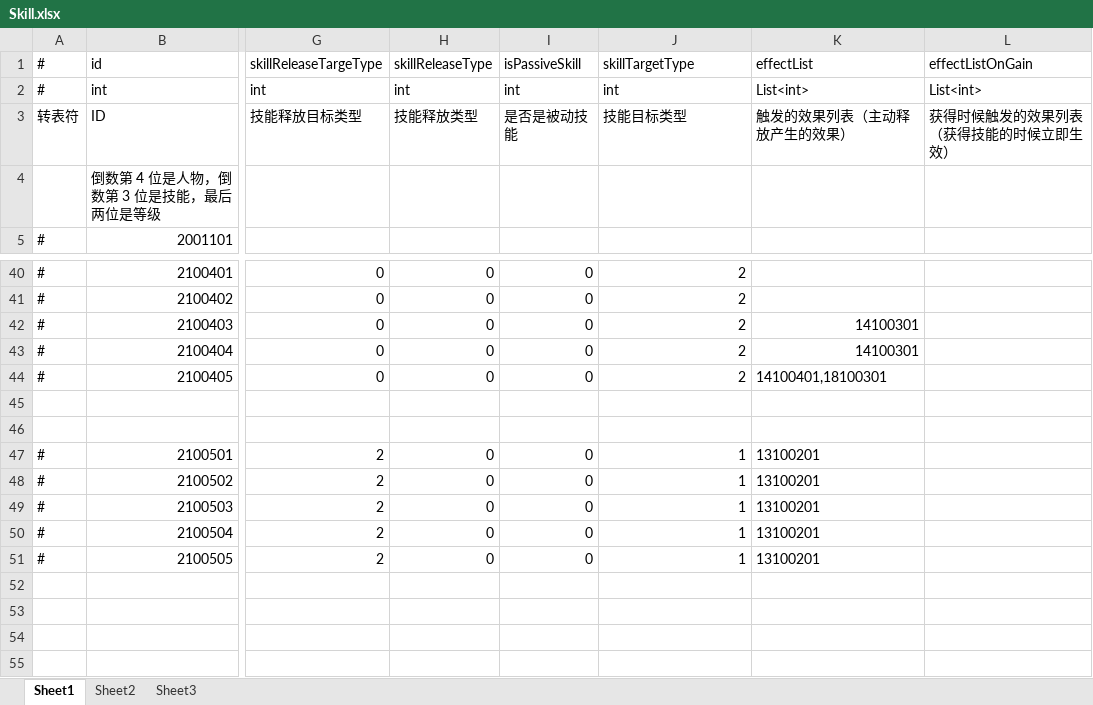
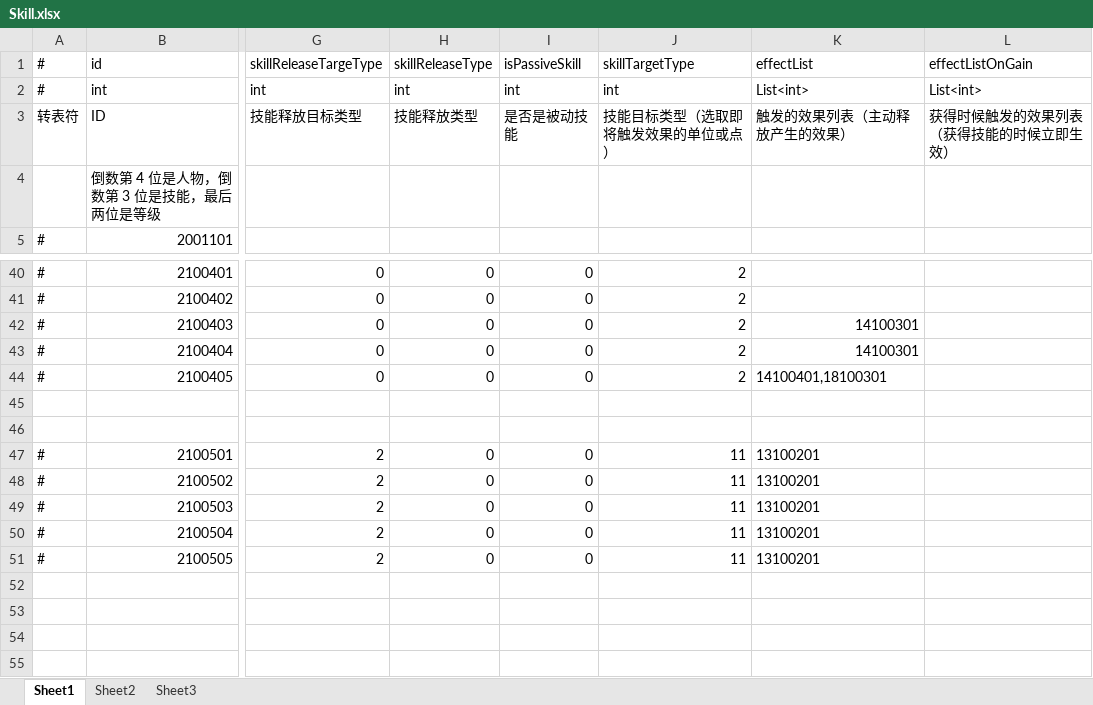
Before and after one commit to thanklzhang/001_GameFramework_Config, an Excel workbook: data_config/Skill.xlsx, sheet Sheet1, drawn as a sheet; only a part is shown, gaps mark what is left out; values as stored, in another font and other column widths than the file's, no borders; the diff names each change by its address in the sheet, - before the commit and + after, or states it on an @@ line.

```diff
--- a/data_config/Skill.xlsx (sheet Sheet1)
+++ b/data_config/Skill.xlsx (sheet Sheet1)
-J3 (skillTargetType): 技能目标类型
+J3 (skillTargetType): 技能目标类型（选取即将触发效果的单位或点）
-J47:J51 (skillTargetType): 1
+J47:J51 (skillTargetType): 11
```
Also changed, not shown: 2 other files.
